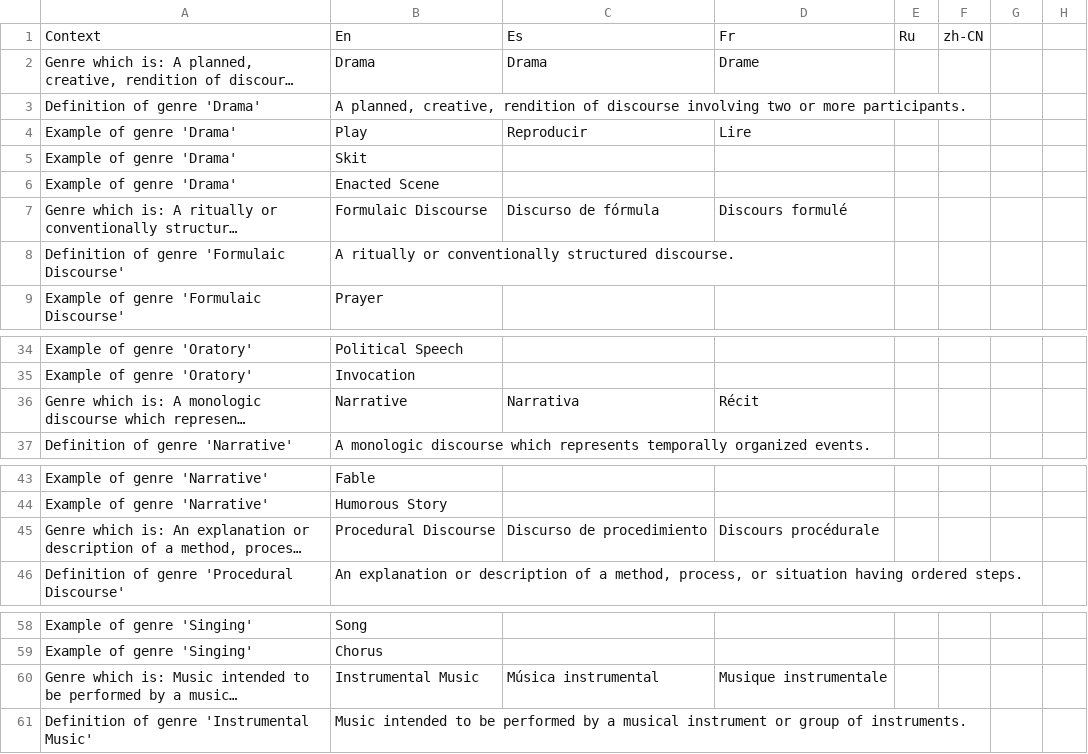
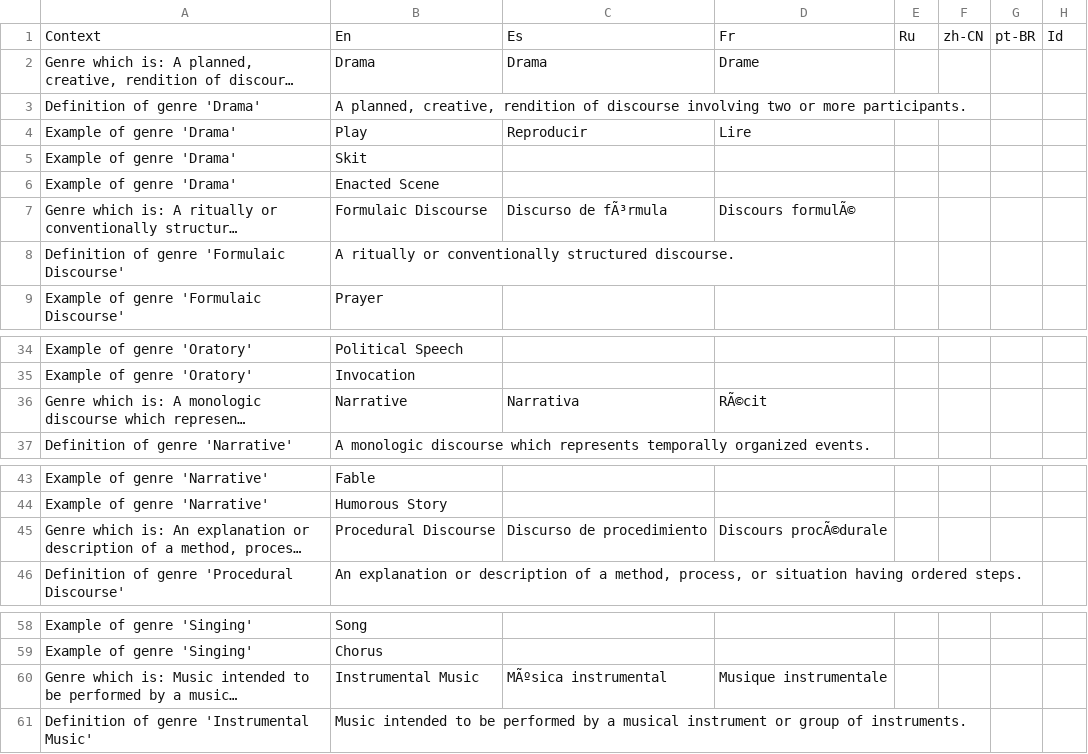
Before and after one commit to onset/lameta, a CSV file: locale/genres.csv, drawn as a sheet; only a part is shown, gaps mark what is left out; long unchanged cells end in …; the diff names each change by its address in the sheet, - before the commit and + after, or states it on an @@ line.

```diff
--- a/locale/genres.csv
+++ b/locale/genres.csv
-G1: (empty)
+G1: pt-BR
-H1: (empty)
+H1: Id
-C7: Discurso de fórmula
+C7: Discurso de fÃ³rmula
-D7: Discours formulé
+D7: Discours formulÃ©
-D36: Récit
+D36: RÃ©cit
-D45: Discours procédurale
+D45: Discours procÃ©durale
-C60: Música instrumental
+C60: MÃºsica instrumental
```
Also changed, not shown: locale/accessProtocols.csv, locale/choices.csv, 13 other files.
